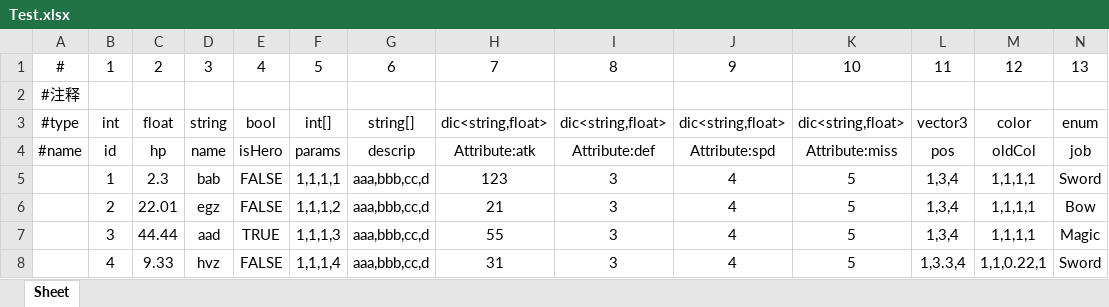
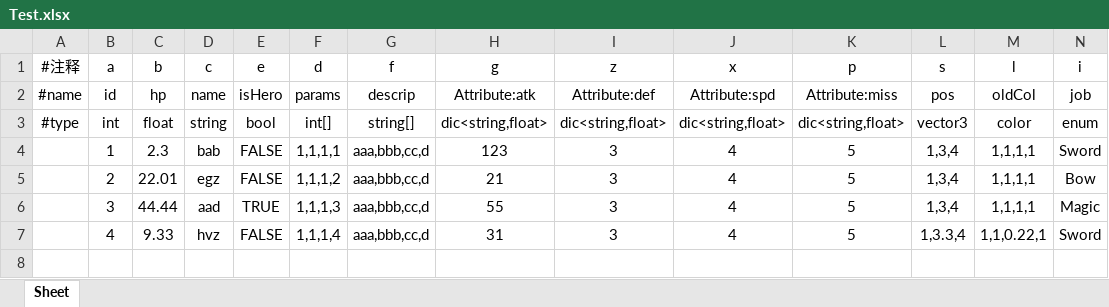
Before and after one commit to Rebort1012/DataTable, an Excel workbook: DataTable/bin/Debug/Excel/Test.xlsx, sheet Sheet, drawn as a sheet; values as stored, in another font and other column widths than the file's, no borders; removed rows and columns are numbered as before the commit, all else as after; the diff names each change by its address in the sheet, - before the commit and + after, or states it on an @@ line.

```diff
--- a/DataTable/bin/Debug/Excel/Test.xlsx (sheet Sheet)
+++ b/DataTable/bin/Debug/Excel/Test.xlsx (sheet Sheet)
-row 1: # | 1 | 2 | 3 | 4 | 5 | 6 | 7 | 8 | 9 | 10 | 11 | 12 | 13
-row 2: #注释
+row 1: #注释 | a | b | c | e | d | f | g | z | x | p | s | l | i
@@ row 4 moved to row 2: #name @@
```
Also changed, not shown: DataTable/bin/Debug/Excel/Hero.xlsx, DataTable/bin/Debug/Excel/Skill.xlsx, 16 other files.
